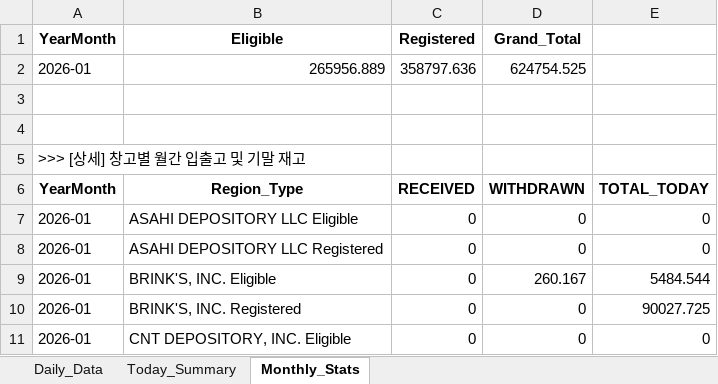
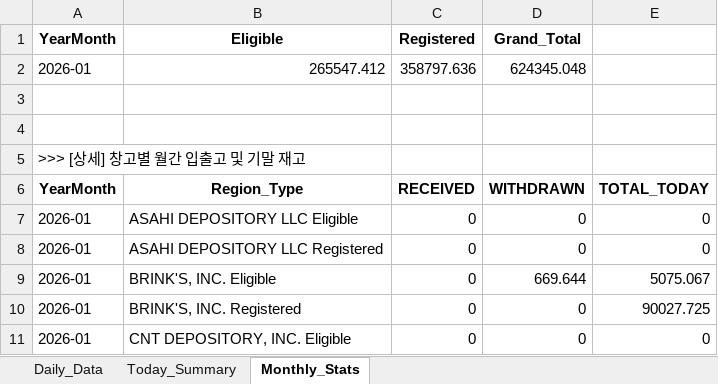
Before and after one commit to laseneca28/Platinum-tracker, an Excel workbook: platinum_daily_report.xlsx, sheet Monthly_Stats, drawn as a sheet; only a part is shown; values as stored, in another font and other column widths than the file's, no borders; the diff names each change by its address in the sheet, - before the commit and + after, or states it on an @@ line.

```diff
--- a/platinum_daily_report.xlsx (sheet Monthly_Stats)
+++ b/platinum_daily_report.xlsx (sheet Monthly_Stats)
-B2 (Eligible): 265956.889
+B2 (Eligible): 265547.412
-D2 (Grand_Total): 624754.525
+D2 (Grand_Total): 624345.048
-D9 (Grand_Total): 260.167
+D9 (Grand_Total): 669.644
-E9: 5484.544
+E9: 5075.067
```
Also changed, not shown: sheet Daily_Data, sheet Today_Summary.
